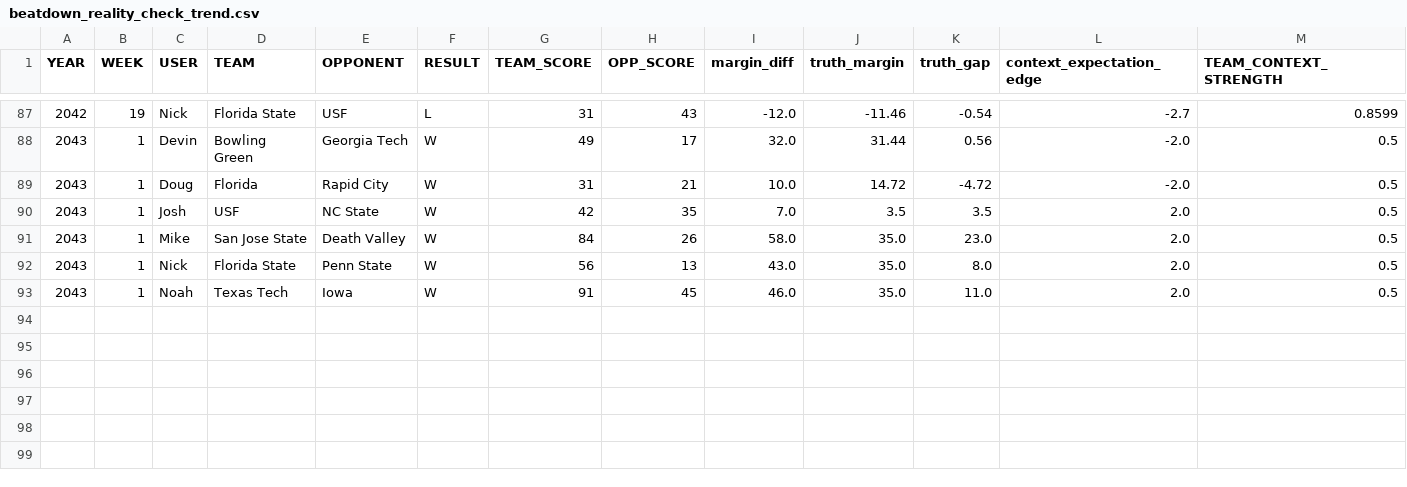
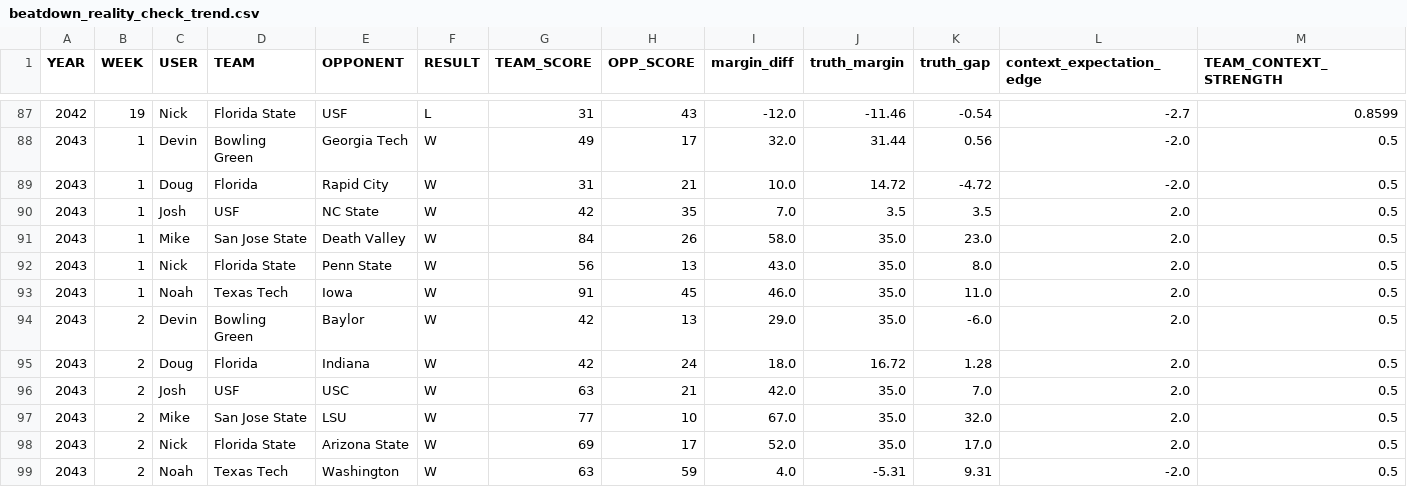
Before and after one commit to Stegs27/CFB_Dynasty_App, a CSV file: beatdown_reality_check_trend.csv, drawn as a sheet; only a part is shown, gaps mark what is left out; rows hold the shown columns only; the diff names each change by its address in the sheet, - before the commit and + after, or states it on an @@ line.

```diff
--- a/beatdown_reality_check_trend.csv
+++ b/beatdown_reality_check_trend.csv
+row 94: 2043 | 2 | Devin | Bowling Green | Baylor | W | 42 | 13 | 29.0 | 35.0 | -6.0 | 2.0 | 0.5
+row 95: 2043 | 2 | Doug | Florida | Indiana | W | 42 | 24 | 18.0 | 16.72 | 1.28 | 2.0 | 0.5
+row 96: 2043 | 2 | Josh | USF | USC | W | 63 | 21 | 42.0 | 35.0 | 7.0 | 2.0 | 0.5
+row 97: 2043 | 2 | Mike | San Jose State | LSU | W | 77 | 10 | 67.0 | 35.0 | 32.0 | 2.0 | 0.5
+row 98: 2043 | 2 | Nick | Florida State | Arizona State | W | 69 | 17 | 52.0 | 35.0 | 17.0 | 2.0 | 0.5
+row 99: 2043 | 2 | Noah | Texas Tech | Washington | W | 63 | 59 | 4.0 | -5.31 | 9.31 | -2.0 | 0.5
```
Also changed, not shown: beatdown_reality_check_by_game.csv, explosive_index_by_game.csv, 6 other files.
